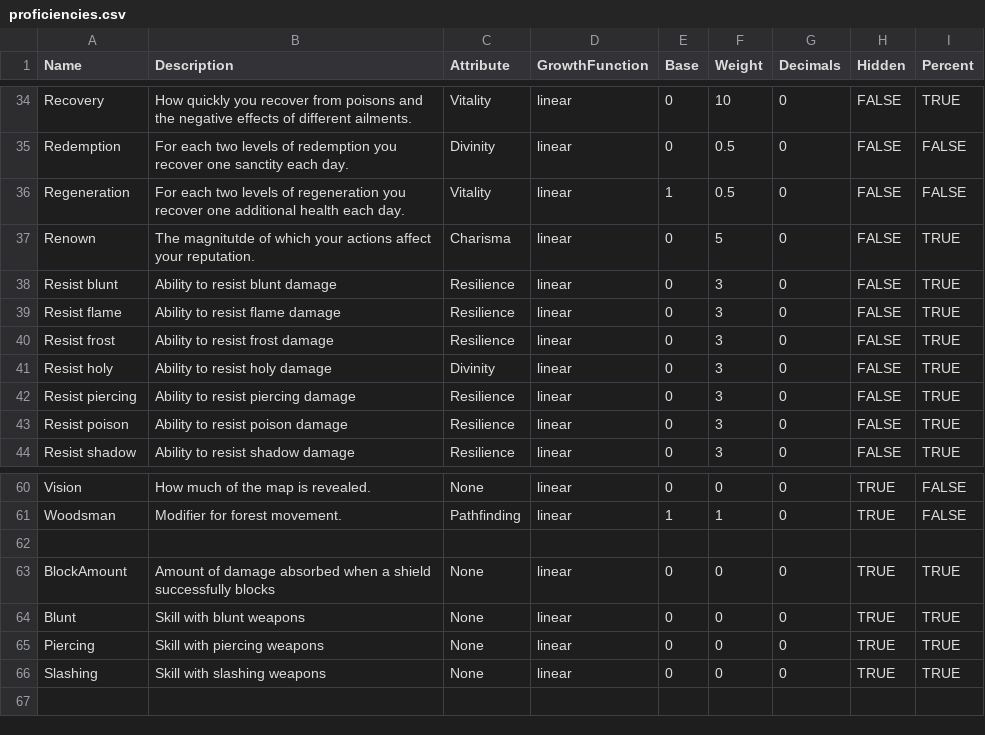
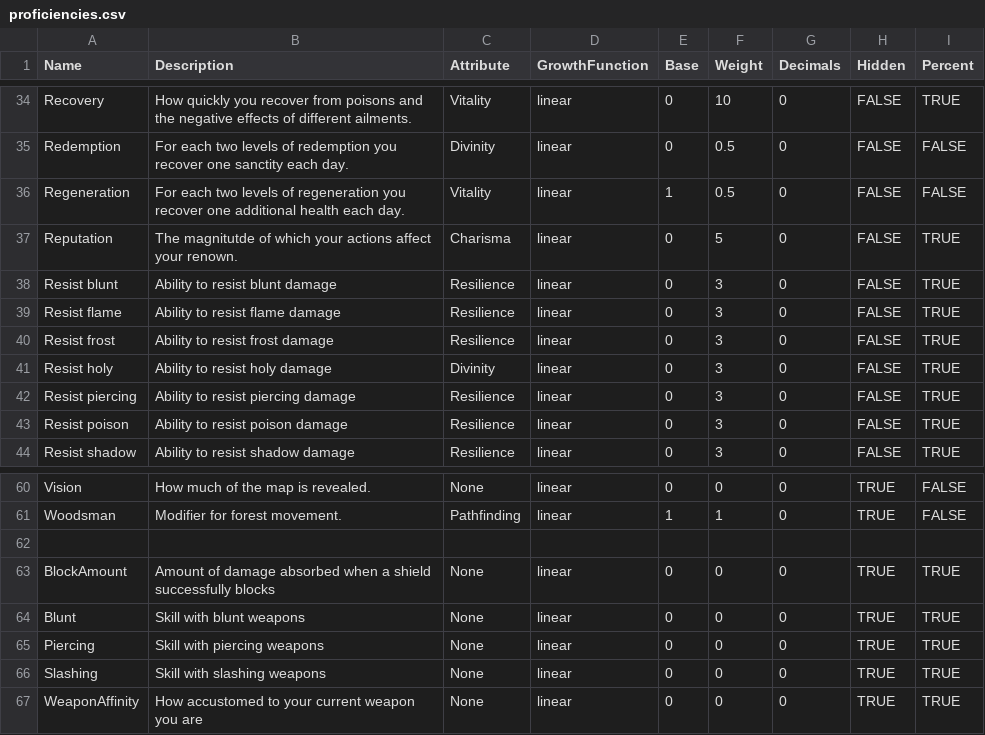
Before and after one commit to elthran/RPG-Game, a CSV file: abstraction_lv1/proficiencies.csv, drawn as a sheet; only a part is shown, gaps mark what is left out.

```diff
--- a/abstraction_lv1/proficiencies.csv
+++ b/abstraction_lv1/proficiencies.csv
@@ -36,3 +36,3 @@ Redemption,For each two levels of redemption you recover one sanctity each day.,
 Regeneration,For each two levels of regeneration you recover one additional health each day.,Vitality,linear,1,0.5,0,FALSE,FALSE
-Renown,The magnitutde of which your actions affect your reputation.,Charisma,linear,0,5,0,FALSE,TRUE
+Reputation,The magnitutde of which your actions affect your renown.,Charisma,linear,0,5,0,FALSE,TRUE
 Resist blunt,Ability to resist blunt damage,Resilience,linear,0,3,0,FALSE,TRUE
@@ -66 +66,2 @@ Piercing,Skill with piercing weapons,None,linear,0,0,0,TRUE,TRUE
 Slashing,Skill with slashing weapons,None,linear,0,0,0,TRUE,TRUE
+WeaponAffinity,How accustomed to your current weapon you are,None,linear,0,0,0,TRUE,TRUE
```
Also changed, not shown: abstraction_lv1/abilities.csv, 4 other files.
